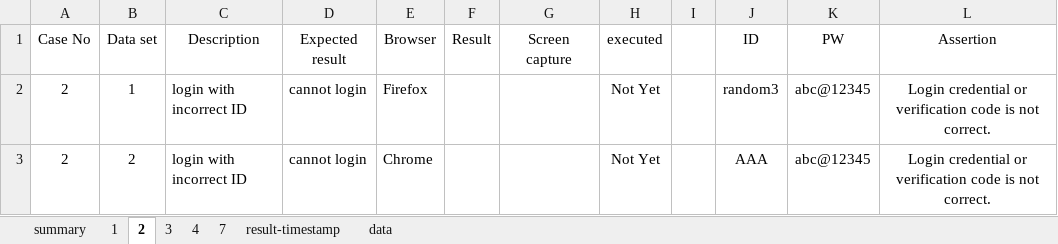
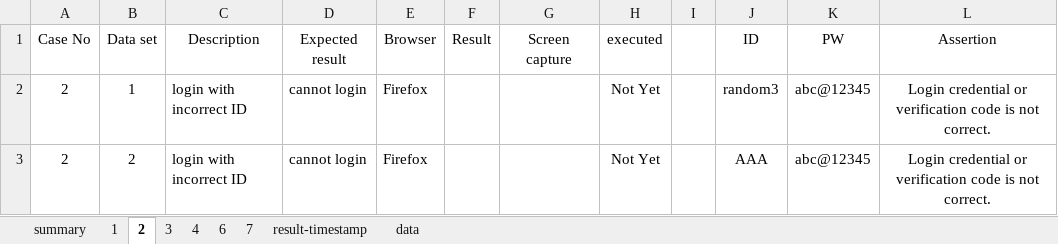
Before and after one commit to EldenCheng/ExcelFramework-Demo-Python, an Excel workbook: TestCaseData/Kerry_data_2c.xlsx, sheet 2, drawn as a sheet; values as stored, in another font and other column widths than the file's, no borders; the diff names each change by its address in the sheet, - before the commit and + after, or states it on an @@ line.

Commit message:
TC1.py Add tag #@Begin and #@END to specify which part should be executed Framework.py Exchange to use TC_Runner to load the test cases TC_Runner.py Create to read the execute part by finding the tags and exec the part had success read Excel_x.py Update Select_Sheet_By_Name as openpyxl updated Report.py Add a executed colnum determine to ignore the bug when the executed colunm is null

```diff
--- a/TestCaseData/Kerry_data_2c.xlsx (sheet 2)
+++ b/TestCaseData/Kerry_data_2c.xlsx (sheet 2)
+sheet tab: 6
-E3 (Browser): Chrome
+E3 (Browser): Firefox
```
Also changed, not shown: sheet 1, sheet summary, sheet 7, sheet 4, sheet 3, 12 other files.
